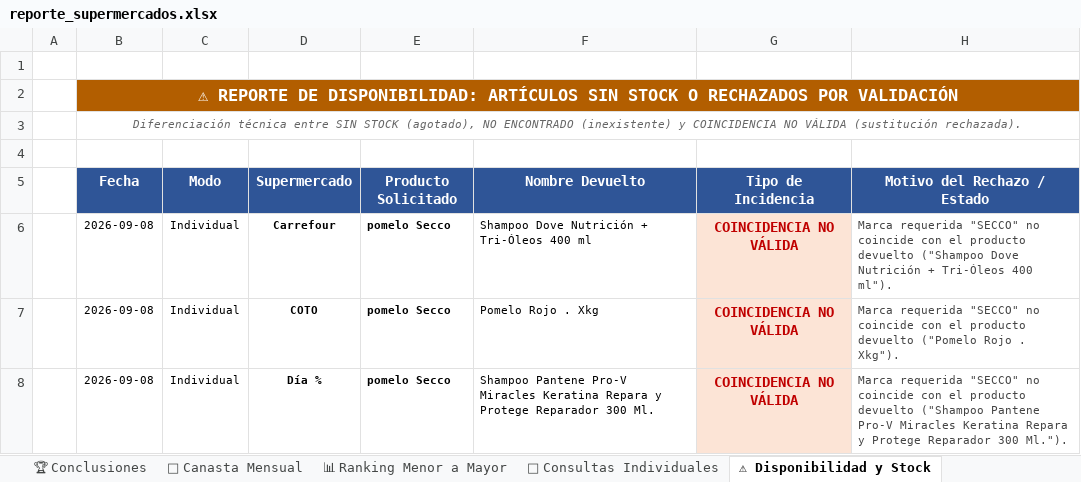
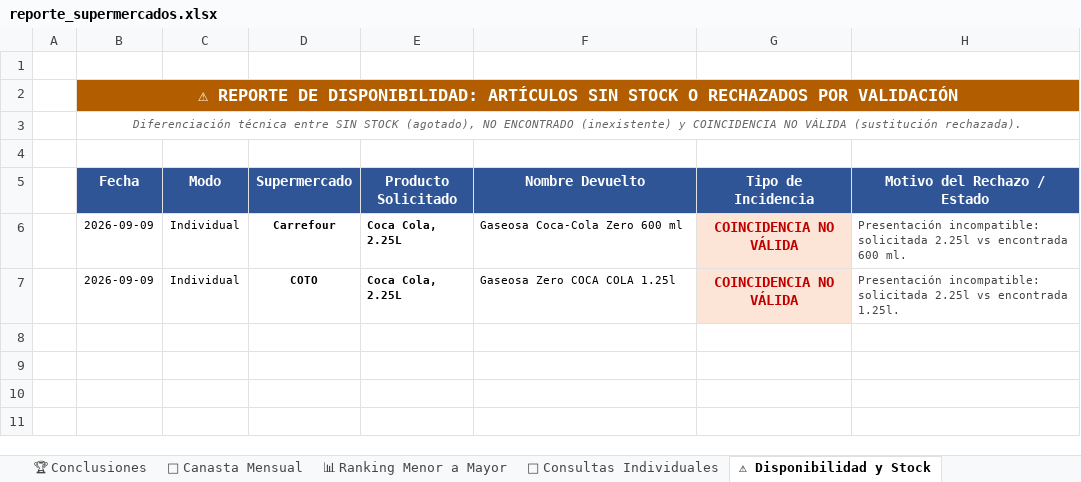
Before and after one commit to SantiagoAllaud/Rpa-grupo-1, an Excel workbook: reporte_supermercados.xlsx, sheet ⚠ Disponibilidad y Stock, drawn as a sheet; values as stored, in another font and other column widths than the file's, no borders; the diff names each change by its address in the sheet, - before the commit and + after, or states it on an @@ line.

```diff
--- a/reporte_supermercados.xlsx (sheet ⚠ Disponibilidad y Stock)
+++ b/reporte_supermercados.xlsx (sheet ⚠ Disponibilidad y Stock)
-B6:B7 (Fecha): 2026-09-08
+B6:B7 (Fecha): 2026-09-09
-E6:E7 (Producto Solicitado): pomelo Secco
+E6:E7 (Producto Solicitado): Coca Cola, 2.25L
-F6 (Nombre Devuelto): Shampoo Dove Nutrición + Tri-Óleos 400 ml
+F6 (Nombre Devuelto): Gaseosa Coca-Cola Zero 600 ml
-H6 (Motivo del Rechazo / Estado): Marca requerida "SECCO" no coincide con el producto devuelto ("Shampoo Dove Nutrición + Tri-Óleos 400 ml").
+H6 (Motivo del Rechazo / Estado): Presentación incompatible: solicitada 2.25l vs encontrada 600 ml.
-F7 (Nombre Devuelto): Pomelo Rojo . Xkg
+F7 (Nombre Devuelto): Gaseosa Zero COCA COLA 1.25l
-H7 (Motivo del Rechazo / Estado): Marca requerida "SECCO" no coincide con el producto devuelto ("Pomelo Rojo . Xkg").
+H7 (Motivo del Rechazo / Estado): Presentación incompatible: solicitada 2.25l vs encontrada 1.25l.
-row 8:  | 2026-09-08 | Individual | Día % | pomelo Secco | Shampoo Pantene Pro-V Miracles Keratina Repara y Protege Reparador 300 Ml. | COINCIDENCIA NO VÁLIDA | Marca requerida "SECCO" no coincide con el producto devuelto ("Shampoo Pantene Pro-V Miracles Keratina Repara y Protege Reparador 300 Ml.").
```
Also changed, not shown: sheet 📊 Ranking Menor a Mayor, sheet 🔎 Consultas Individuales, sheet 🏆 Conclusiones, sheet 🛒 Canasta Mensual, 7 other files.
